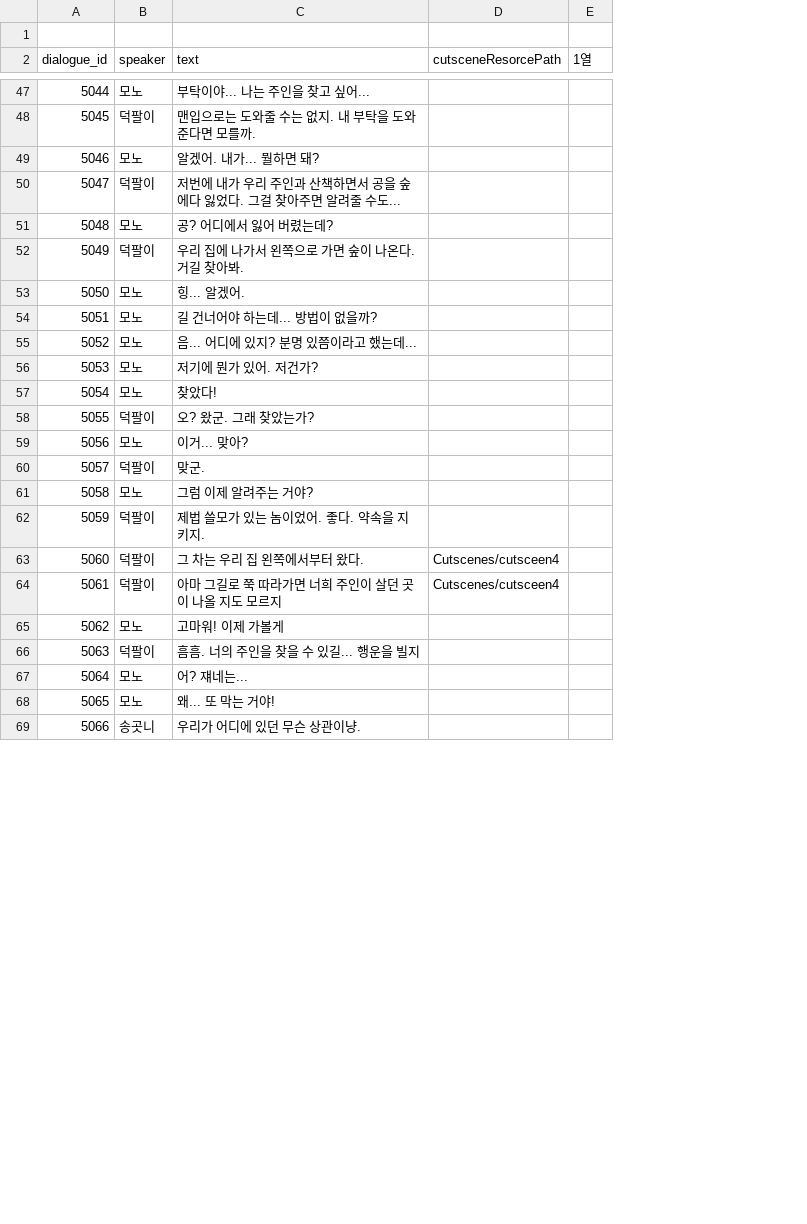
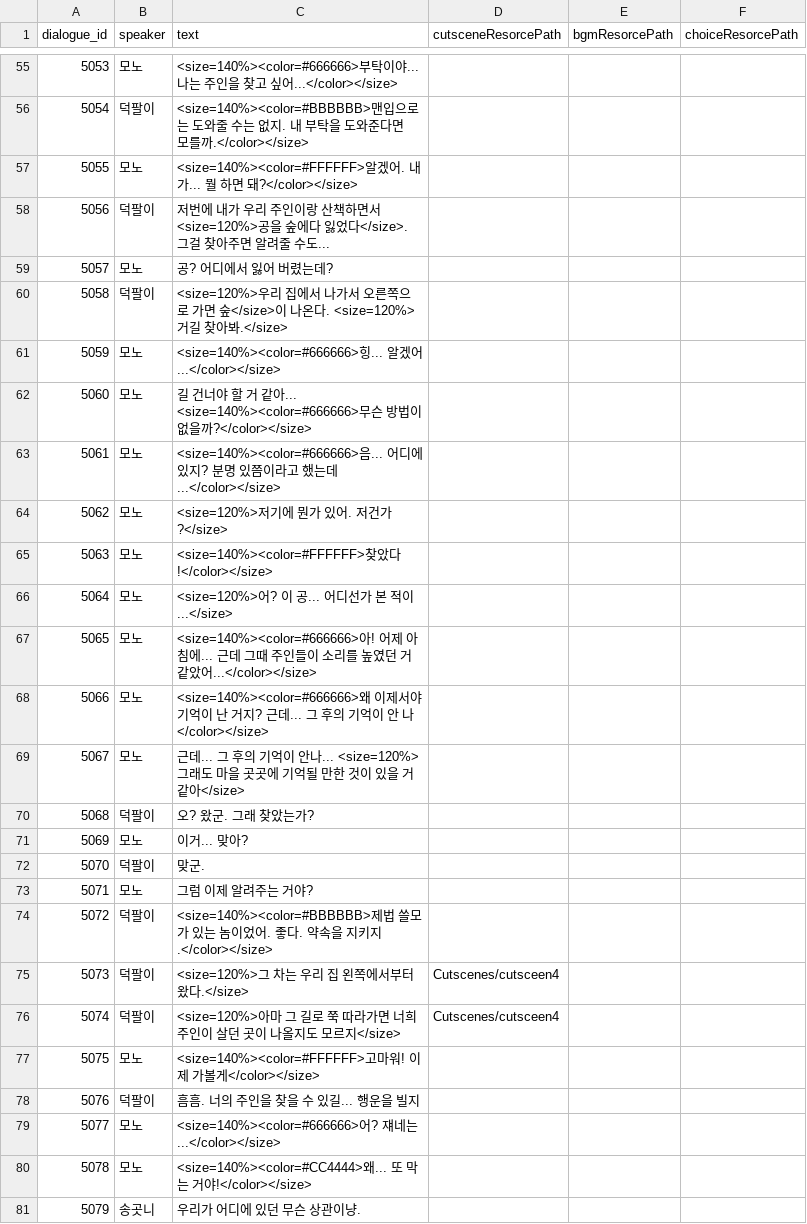
Before and after one commit to B-Dam/Project_DAD, a CSV file: Assets/Resources/CSV/dialog/dialogueDB.csv, drawn as a sheet; only a part is shown, gaps mark what is left out; removed rows and columns are numbered as before the commit, all else as after; the diff covers the shown part only; the diff names each change by its address in the sheet, - before the commit and + after, or states it on an @@ line.

```diff
--- a/Assets/Resources/CSV/dialog/dialogueDB.csv
+++ b/Assets/Resources/CSV/dialog/dialogueDB.csv
-column E (1열), empty
+column E (bgmResorcePath), empty
+column F (choiceResorcePath), empty
-row 1: (empty)
@@ column A (dialogue_id) renumbered between rows 39 and 111 @@
-C55 (text): 부탁이야... 나는 주인을 찾고 싶어...
+C55 (text): <size=140%><color=#666666>부탁이야... 나는 주인을 찾고 싶어...</color></size>
-C56 (text): 맨입으로는 도와줄 수는 없지. 내 부탁을 도와준다면 모를까.
+C56 (text): <size=140%><color=#BBBBBB>맨입으로는 도와줄 수는 없지. 내 부탁을 도와준다면 모를까.</color></size>
-C57 (text): 알겠어. 내가... 뭘하면 돼?
+C57 (text): <size=140%><color=#FFFFFF>알겠어. 내가... 뭘 하면 돼?</color></size>
-C58 (text): …리 주인과 산책하면서 공을 숲에다 잃었다. 그걸 찾…
+C58 (text): …리 주인이랑 산책하면서 <size=120%>공을 숲에다 잃었다</size>. 그걸 찾…
-C60 (text): 우리 집에 나가서 왼쪽으로 가면 숲이 나온다. 거길 찾아봐.
+C60 (text): <size=120%>우리 집에서 나가서 오른쪽으로 가면 숲</size>이 나온다. <size=120%>거길 찾아봐.</size>
-C61 (text): 힝... 알겠어.
+C61 (text): <size=140%><color=#666666>힝... 알겠어...</color></size>
-C62 (text): 길 건너어야 하는데... 방법이 없을까?
+C62 (text): 길 건너야 할 거 같아... <size=140%><color=#666666>무슨 방법이 없을까?</color></size>
-C63 (text): 음... 어디에 있지? 분명 있쯤이라고 했는데...
+C63 (text): <size=140%><color=#666666>음... 어디에 있지? 분명 있쯤이라고 했는데...</color></size>
-C64 (text): 저기에 뭔가 있어. 저건가?
+C64 (text): <size=120%>저기에 뭔가 있어. 저건가?</size>
-C65 (text): 찾았다!
+C65 (text): <size=140%><color=#FFFFFF>찾았다!</color></size>
+row 66: 5064 | 모노 | <size=120%>어? 이 공... 어디선가 본 적이...</size>
+row 67: 5065 | 모노 | <size=140%><color=#666666>아! 어제 아침에... 근데 그때 주인들이 소리를 높였던 거 같았어...</color></size>
+row 68: 5066 | 모노 | <size=140%><color=#666666>왜 이제서야 기억이 난 거지? 근데... 그 후의 기억이 안 나</color></size>
+row 69: 5067 | 모노 | 근데... 그 후의 기억이 안나... <size=120%>그래도 마을 곳곳에 기억될 만한 것이 있을 거 같아</size>
-C74 (text): 제법 쓸모가 있는 놈이었어. 좋다. 약속을 지키지.
+C74 (text): <size=140%><color=#BBBBBB>제법 쓸모가 있는 놈이었어. 좋다. 약속을 지키지.</color></size>
-C75 (text): 그 차는 우리 집 왼쪽에서부터 왔다.
+C75 (text): <size=120%>그 차는 우리 집 왼쪽에서부터 왔다.</size>
-C76 (text): 아마 그길로 쭉 따라가면 너희 주인이 살던 곳이 나올 지도 모르지
+C76 (text): <size=120%>아마 그 길로 쭉 따라가면 너희 주인이 살던 곳이 나올지도 모르지</size>
-C77 (text): 고마워! 이제 가볼게
+C77 (text): <size=140%><color=#FFFFFF>고마워! 이제 가볼게</color></size>
-C79 (text): 어? 쟤네는...
+C79 (text): <size=140%><color=#666666>어? 쟤네는...</color></size>
-C80 (text): 왜... 또 막는 거야!
+C80 (text): <size=140%><color=#CC4444>왜... 또 막는 거야!</color></size>
```
Also changed, not shown: 21 added rows, 2 removed rows and 46 edited cells elsewhere in this file, 8 other files.
